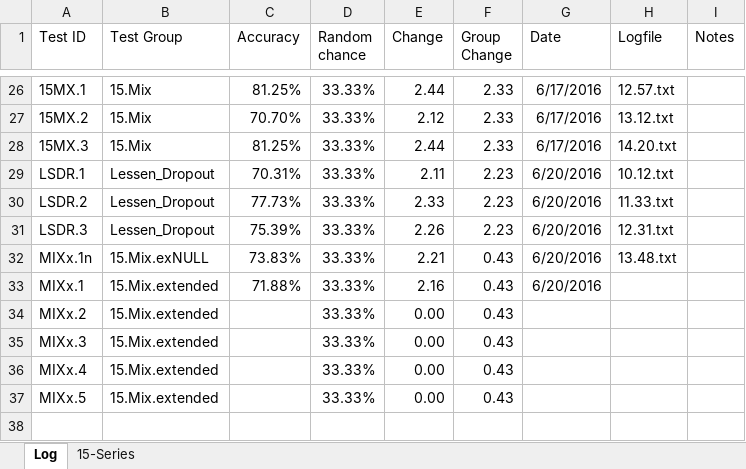
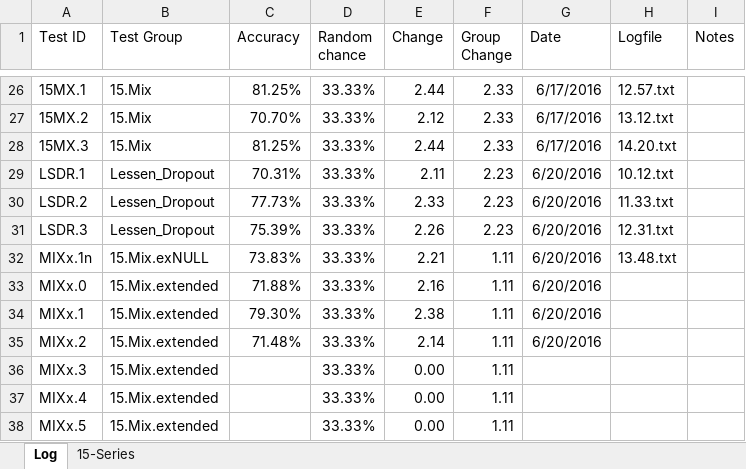
Before and after one commit to grey280/nAud, an Excel workbook: logs/Experiment Log.xlsx, sheet Log, drawn as a sheet; only a part is shown, gaps mark what is left out; values as stored, in another font and other column widths than the file's, no borders; conditional formats not drawn; addresses are those after the commit; the diff names each change by its address in the sheet, - before the commit and + after, or states it on an @@ line.

Commit message:
Running more experiments

```diff
--- a/logs/Experiment Log.xlsx (sheet Log)
+++ b/logs/Experiment Log.xlsx (sheet Log)
-F32 (Group Change): 0.43
+F32 (Group Change): 1.11
+row 33: MIXx.0 | 15.Mix.extended | 71.88% | 33.33% | 2.16 | 1.11 | 6/20/2016
-C34 (Accuracy): 71.88%
+C34 (Accuracy): 79.30%
-E34 (Change): 2.16
+E34 (Change): 2.38
-F34:F38 (Group Change): 0.43
+F34:F38 (Group Change): 1.11
-C35 (Accuracy): (empty)
+C35 (Accuracy): 71.48%
-E35 (Change): 0.00
+E35 (Change): 2.14
-G35 (Date): (empty)
+G35 (Date): 6/20/2016
```
Also changed, not shown: formulas that keep their value.
